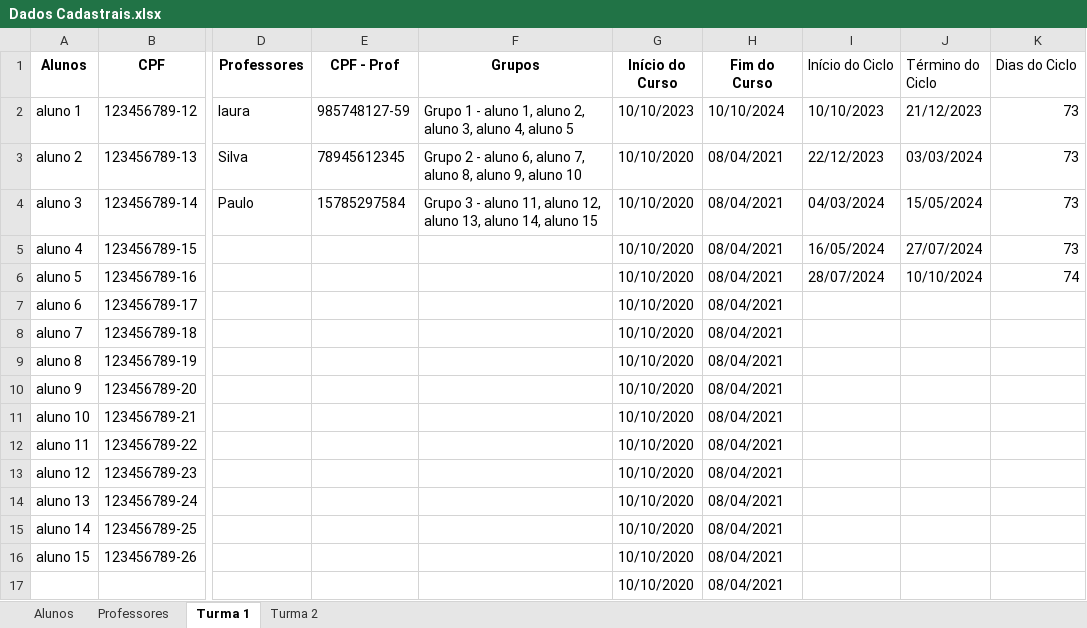
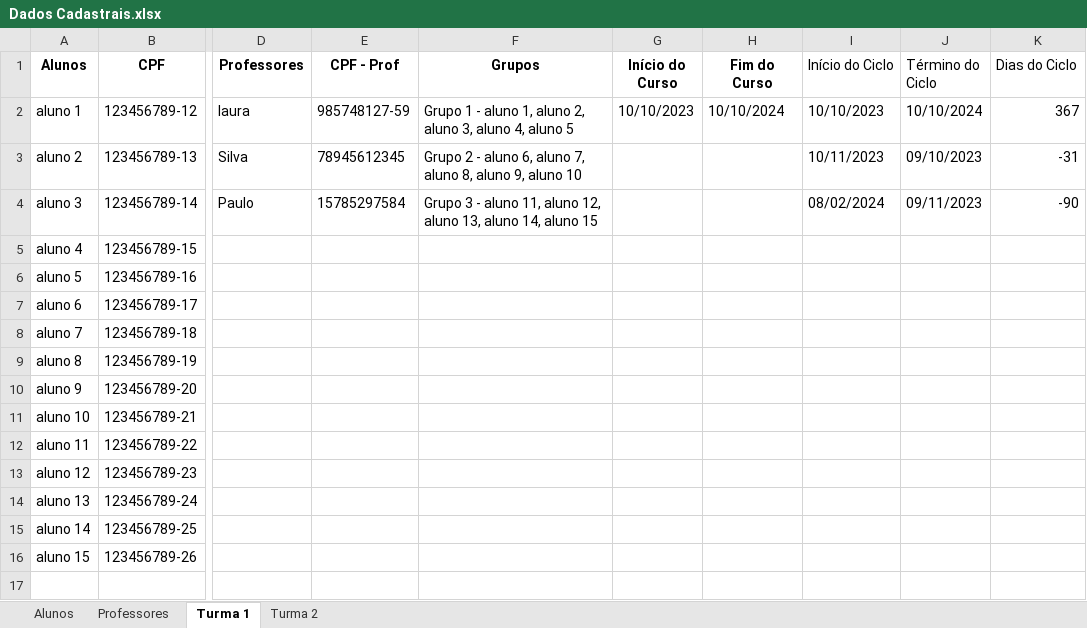
Before and after one commit to Porygon-Users/API-Porygon, an Excel workbook: Sistema/Dados Cadastrais.xlsx, sheet Turma 1, drawn as a sheet; only a part is shown, gaps mark what is left out; values as stored, in another font and other column widths than the file's, no borders; rows hold the shown columns only; the diff names each change by its address in the sheet, - before the commit and + after, or states it on an @@ line.

```diff
--- a/Sistema/Dados Cadastrais.xlsx (sheet Turma 1)
+++ b/Sistema/Dados Cadastrais.xlsx (sheet Turma 1)
-J2 (Término do Ciclo): 21/12/2023
+J2 (Término do Ciclo): 10/10/2024
-K2 (Dias do Ciclo): 73
+K2 (Dias do Ciclo): 367
-G3:G16 (Início do Curso): 10/10/2020
+G3:G16 (Início do Curso): (empty)
-H3:H16 (Fim do Curso): 08/04/2021
+H3:H16 (Fim do Curso): (empty)
-I3 (Início do Ciclo): 22/12/2023
+I3 (Início do Ciclo): 10/11/2023
-J3 (Término do Ciclo): 03/03/2024
+J3 (Término do Ciclo): 09/10/2023
-K3 (Dias do Ciclo): 73
+K3 (Dias do Ciclo): -31
-I4 (Início do Ciclo): 04/03/2024
+I4 (Início do Ciclo): 08/02/2024
-J4 (Término do Ciclo): 15/05/2024
+J4 (Término do Ciclo): 09/11/2023
-K4 (Dias do Ciclo): 73
+K4 (Dias do Ciclo): -90
-I5 (Início do Ciclo): 16/05/2024
+I5 (Início do Ciclo): (empty)
-J5 (Término do Ciclo): 27/07/2024
+J5 (Término do Ciclo): (empty)
-K5 (Dias do Ciclo): 73
+K5 (Dias do Ciclo): (empty)
-I6 (Início do Ciclo): 28/07/2024
+I6 (Início do Ciclo): (empty)
-J6 (Término do Ciclo): 10/10/2024
+J6 (Término do Ciclo): (empty)
-K6 (Dias do Ciclo): 74
+K6 (Dias do Ciclo): (empty)
-row 17:  |  |  |  |  | 10/10/2020 | 08/04/2021
```
Also changed, not shown: Dados Cadastrais.xlsx, 1 other file.
